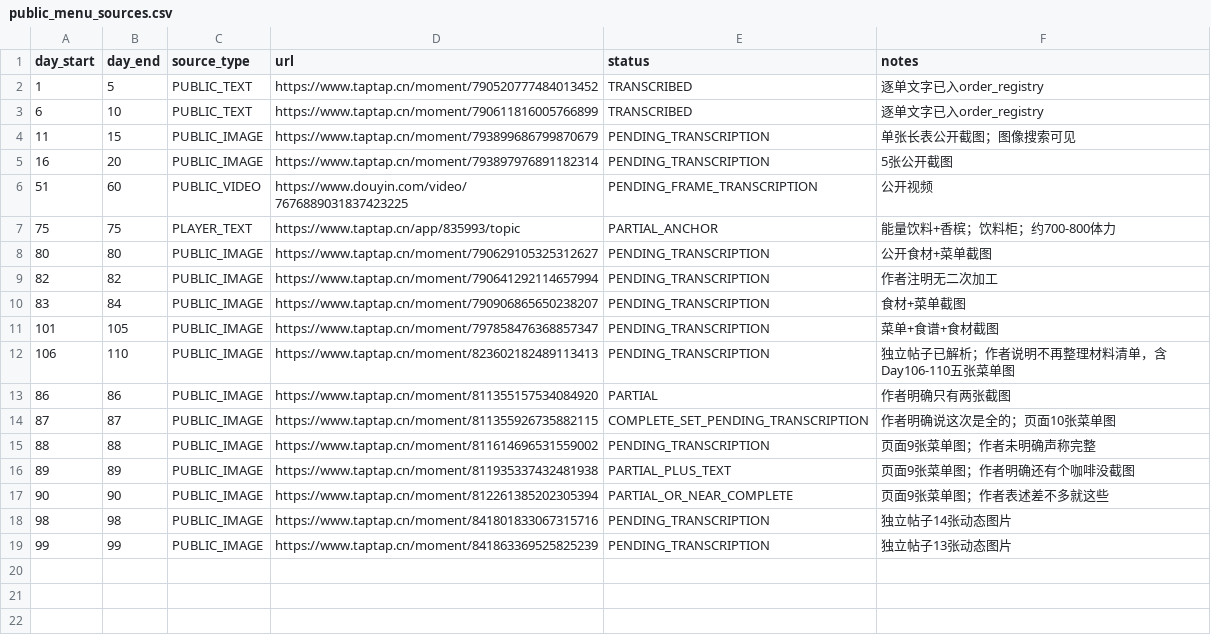
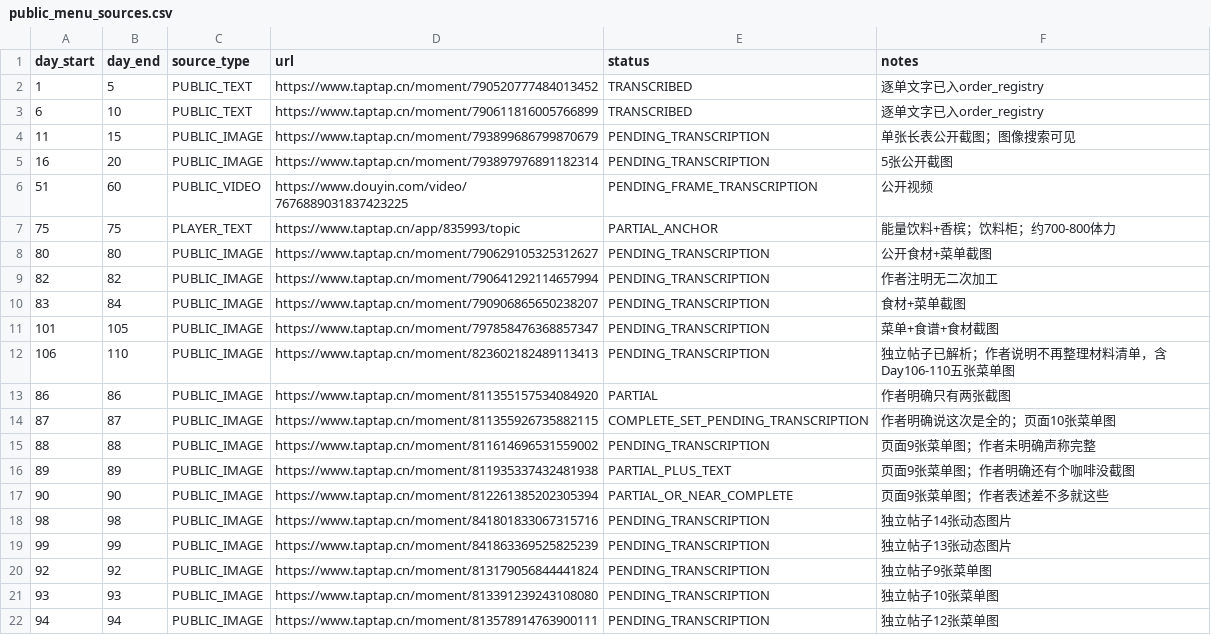
Before and after one commit to lingdianlingdian/femsj, a CSV file: research-data/levels/public_menu_sources.csv, drawn as a sheet.

Commit message:
research(levels): extend canonical sources for Day92-94 and 98-99

```diff
--- a/research-data/levels/public_menu_sources.csv
+++ b/research-data/levels/public_menu_sources.csv
@@ -19 +19,4 @@ day_start,day_end,source_type,url,status,notes
 99,99,PUBLIC_IMAGE,https://www.taptap.cn/moment/841863369525825239,PENDING_TRANSCRIPTION,"独立帖子13张动态图片"
+92,92,PUBLIC_IMAGE,https://www.taptap.cn/moment/813179056844441824,PENDING_TRANSCRIPTION,"独立帖子9张菜单图"
+93,93,PUBLIC_IMAGE,https://www.taptap.cn/moment/813391239243108080,PENDING_TRANSCRIPTION,"独立帖子10张菜单图"
+94,94,PUBLIC_IMAGE,https://www.taptap.cn/moment/813578914763900111,PENDING_TRANSCRIPTION,"独立帖子12张菜单图"
```
